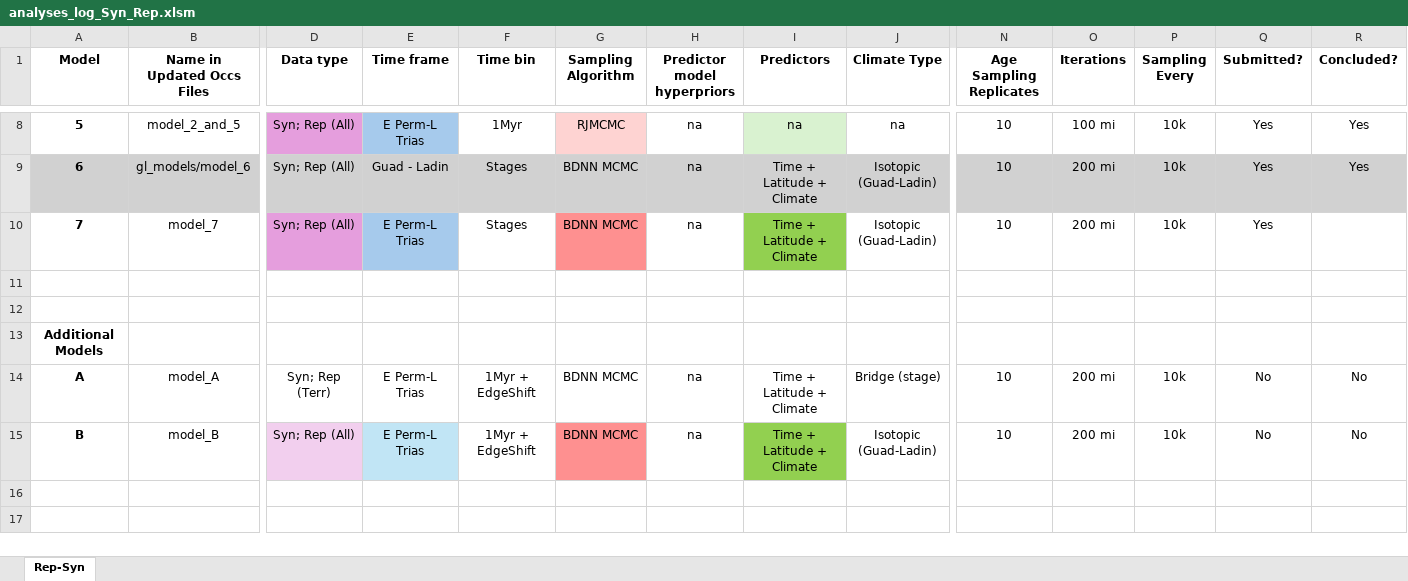
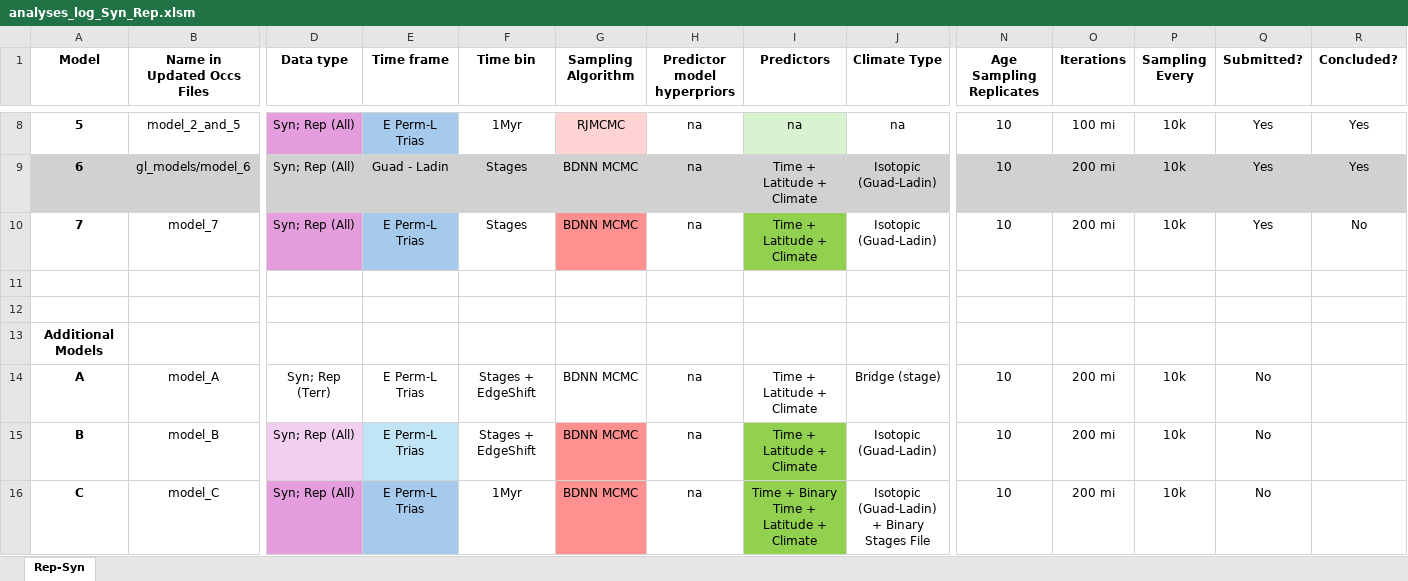
Before and after one commit to shelleylwang/pt_diversity_rates, an Excel workbook: updated_occurrence_analyses/analyses_log_Syn_Rep.xlsm, sheet Rep-Syn, drawn as a sheet; only a part is shown, gaps mark what is left out; values as stored, in another font and other column widths than the file's, no borders; conditional formats not drawn; rows hold the shown columns only; the diff names each change by its address in the sheet, - before the commit and + after, or states it on an @@ line.

```diff
--- a/updated_occurrence_analyses/analyses_log_Syn_Rep.xlsm (sheet Rep-Syn)
+++ b/updated_occurrence_analyses/analyses_log_Syn_Rep.xlsm (sheet Rep-Syn)
-R10 (Concluded?): (empty)
+R10 (Concluded?): No
-F14:F15 (Time bin): 1Myr + EdgeShift
+F14:F15 (Time bin): Stages + EdgeShift
-R14:R15 (Concluded?): No
+R14:R15 (Concluded?): (empty)
+row 16: C | model_C | Syn; Rep (All) | E Perm-L Trias | 1Myr | BDNN MCMC | na | Time + Binary Time + Latitude + Climate | Isotopic (Guad-Ladin) + Binary Stages File | 10 | 200 mi | 10k | No
```
Also changed, not shown: 2 other files.
